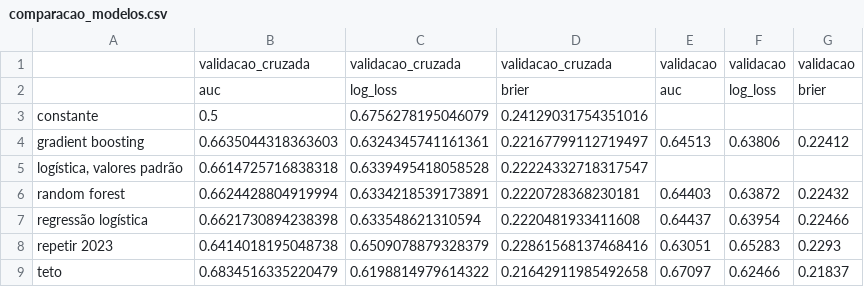
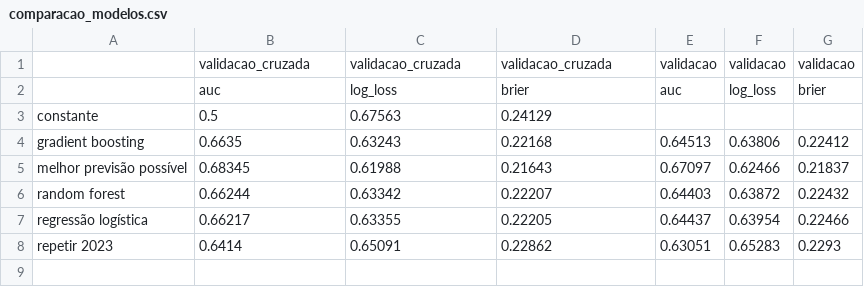
Before and after one commit to pedrohm1986b/Tech_Challenge_RM373453_fase3_machine_learning_alfabetizacao, a CSV file: reports/comparacao_modelos.csv, drawn as a sheet.

```diff
--- a/reports/comparacao_modelos.csv
+++ b/reports/comparacao_modelos.csv
@@ -2,8 +2,7 @@
 ,auc,log_loss,brier,auc,log_loss,brier
-constante,0.5,0.6756278195046079,0.24129031754351016,,,
-gradient boosting,0.6635044318363603,0.6324345741161361,0.22167799112719497,0.64513,0.63806,0.22412
-"logística, valores padrão",0.6614725716838318,0.6339495418058528,0.22224332718317547,,,
-random forest,0.6624428804919994,0.6334218539173891,0.2220728368230181,0.64403,0.63872,0.22432
-regressão logística,0.6621730894238398,0.633548621310594,0.2220481933411608,0.64437,0.63954,0.22466
-repetir 2023,0.6414018195048738,0.6509078879328379,0.22861568137468416,0.63051,0.65283,0.2293
-teto,0.6834516335220479,0.6198814979614322,0.21642911985492658,0.67097,0.62466,0.21837
+constante,0.5,0.67563,0.24129,,,
+gradient boosting,0.6635,0.63243,0.22168,0.64513,0.63806,0.22412
+melhor previsão possível,0.68345,0.61988,0.21643,0.67097,0.62466,0.21837
+random forest,0.66244,0.63342,0.22207,0.64403,0.63872,0.22432
+regressão logística,0.66217,0.63355,0.22205,0.64437,0.63954,0.22466
+repetir 2023,0.6414,0.65091,0.22862,0.63051,0.65283,0.2293
```
Also changed, not shown: reports/faixas_probabilidade.csv, reports/fatores_meta_2024.csv, 12 other files.
